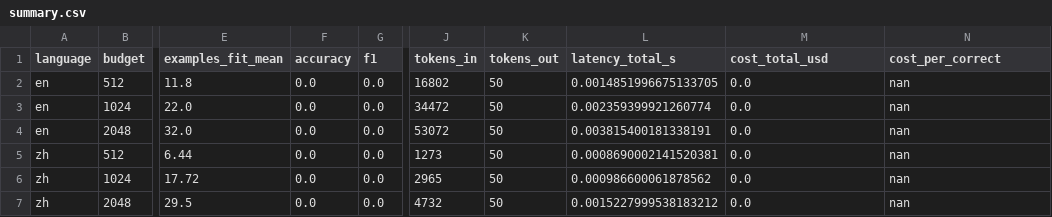
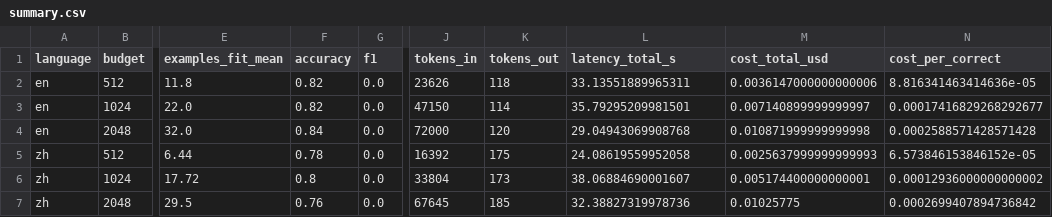
Before and after one commit to shbcode/MBB980-Final-Paper, a CSV file: results/fixed_context/summary.csv, drawn as a sheet; only a part is shown, gaps mark what is left out; the diff names each change by its address in the sheet, - before the commit and + after, or states it on an @@ line.

```diff
--- a/results/fixed_context/summary.csv
+++ b/results/fixed_context/summary.csv
-F2:F3 (accuracy): 0.0
+F2:F3 (accuracy): 0.82
-J2 (tokens_in): 16802
+J2 (tokens_in): 23626
-K2 (tokens_out): 50
+K2 (tokens_out): 118
-L2 (latency_total_s): 0.0014851996675133705
+L2 (latency_total_s): 33.13551889965311
-M2 (cost_total_usd): 0.0
+M2 (cost_total_usd): 0.0036147000000000006
-N2 (cost_per_correct): nan
+N2 (cost_per_correct): 8.816341463414636e-05
-J3 (tokens_in): 34472
+J3 (tokens_in): 47150
-K3 (tokens_out): 50
+K3 (tokens_out): 114
-L3 (latency_total_s): 0.002359399921260774
+L3 (latency_total_s): 35.79295209981501
-M3 (cost_total_usd): 0.0
+M3 (cost_total_usd): 0.007140899999999997
-N3 (cost_per_correct): nan
+N3 (cost_per_correct): 0.00017416829268292677
-F4 (accuracy): 0.0
+F4 (accuracy): 0.84
-J4 (tokens_in): 53072
+J4 (tokens_in): 72000
-K4 (tokens_out): 50
+K4 (tokens_out): 120
-L4 (latency_total_s): 0.003815400181338191
+L4 (latency_total_s): 29.04943069908768
-M4 (cost_total_usd): 0.0
+M4 (cost_total_usd): 0.010871999999999998
-N4 (cost_per_correct): nan
+N4 (cost_per_correct): 0.0002588571428571428
-F5 (accuracy): 0.0
+F5 (accuracy): 0.78
-J5 (tokens_in): 1273
+J5 (tokens_in): 16392
-K5 (tokens_out): 50
+K5 (tokens_out): 175
-L5 (latency_total_s): 0.0008690002141520381
+L5 (latency_total_s): 24.08619559952058
-M5 (cost_total_usd): 0.0
+M5 (cost_total_usd): 0.0025637999999999993
-N5 (cost_per_correct): nan
+N5 (cost_per_correct): 6.573846153846152e-05
-F6 (accuracy): 0.0
+F6 (accuracy): 0.8
-J6 (tokens_in): 2965
+J6 (tokens_in): 33804
-K6 (tokens_out): 50
+K6 (tokens_out): 173
-L6 (latency_total_s): 0.000986600061878562
+L6 (latency_total_s): 38.06884690001607
-M6 (cost_total_usd): 0.0
+M6 (cost_total_usd): 0.005174400000000001
-N6 (cost_per_correct): nan
+N6 (cost_per_correct): 0.00012936000000000002
-F7 (accuracy): 0.0
+F7 (accuracy): 0.76
-J7 (tokens_in): 4732
+J7 (tokens_in): 67645
-K7 (tokens_out): 50
+K7 (tokens_out): 185
-L7 (latency_total_s): 0.0015227999538183212
+L7 (latency_total_s): 32.38827319978736
-M7 (cost_total_usd): 0.0
+M7 (cost_total_usd): 0.01025775
-N7 (cost_per_correct): nan
+N7 (cost_per_correct): 0.0002699407894736842
```
Also changed, not shown: results/paraphrase_token_perturb/perturbations.csv, results/paraphrase_token_perturb/summary.csv, 50 other files.
